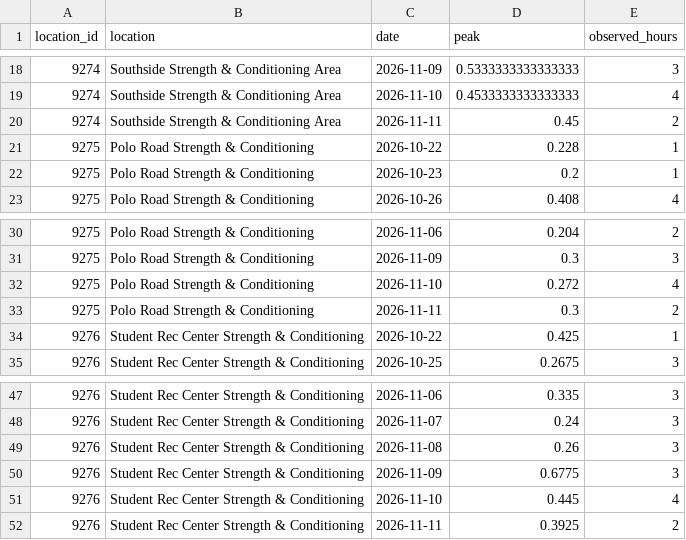
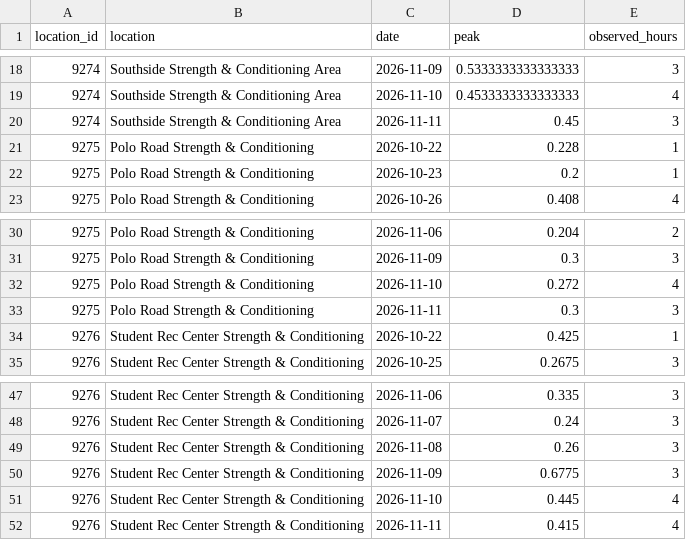
Before and after one commit to shawnslee1202/rec-occupancy, a CSV file: reports/daily_peaks.csv, drawn as a sheet; only a part is shown, gaps mark what is left out.

```diff
--- a/reports/daily_peaks.csv
+++ b/reports/daily_peaks.csv
@@ -19,3 +19,3 @@ location_id,location,date,peak,observed_hours
 9274,Southside Strength & Conditioning Area,2026-11-10,0.4533333333333333,4
-9274,Southside Strength & Conditioning Area,2026-11-11,0.45,2
+9274,Southside Strength & Conditioning Area,2026-11-11,0.45,3
 9275,Polo Road Strength & Conditioning,2026-10-22,0.228,1
@@ -32,3 +32,3 @@ location_id,location,date,peak,observed_hours
 9275,Polo Road Strength & Conditioning,2026-11-10,0.272,4
-9275,Polo Road Strength & Conditioning,2026-11-11,0.3,2
+9275,Polo Road Strength & Conditioning,2026-11-11,0.3,3
 9276,Student Rec Center Strength & Conditioning,2026-10-22,0.425,1
@@ -51,2 +51,2 @@ location_id,location,date,peak,observed_hours
 9276,Student Rec Center Strength & Conditioning,2026-11-10,0.445,4
-9276,Student Rec Center Strength & Conditioning,2026-11-11,0.3925,2
+9276,Student Rec Center Strength & Conditioning,2026-11-11,0.415,4
```
Also changed, not shown: config/open_intervals.csv, reports/constraint_bounds.csv, 13 other files.
